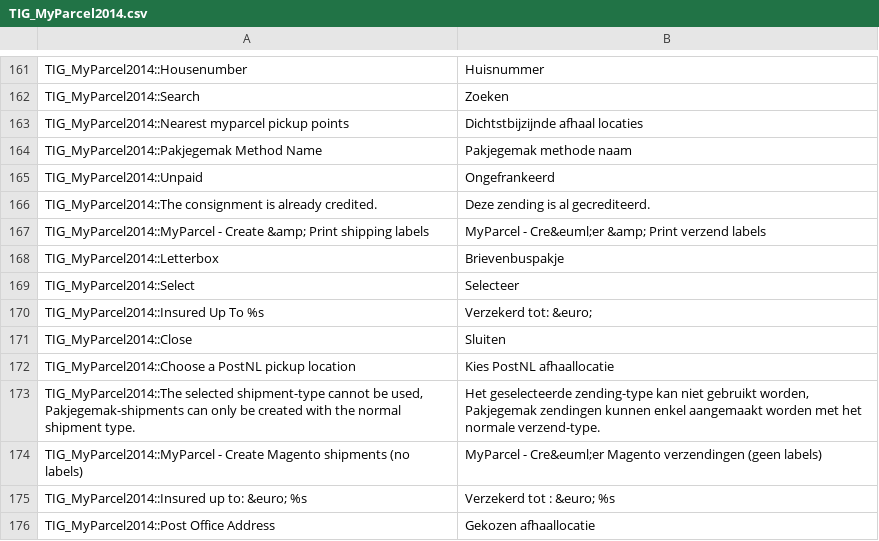
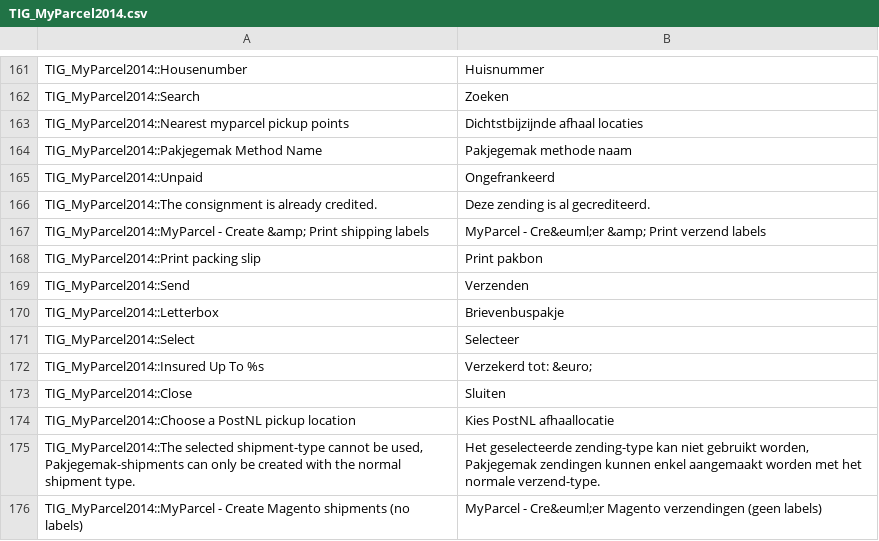
Before and after one commit to myparcelnl/magento1-End-of-life, a CSV file: app/locale/nl_NL/TIG_MyParcel2014.csv, drawn as a sheet; only a part is shown, gaps mark what is left out; the shorter side is filled out with more unchanged rows; the diff names each change by its address in the sheet, - before the commit and + after, or states it on an @@ line.

Commit message:
Hotfix print label from detaulpage

```diff
--- a/app/locale/nl_NL/TIG_MyParcel2014.csv
+++ b/app/locale/nl_NL/TIG_MyParcel2014.csv
+row 168: TIG_MyParcel2014::Print packing slip | Print pakbon
+row 169: TIG_MyParcel2014::Send | Verzenden
```
Also changed, not shown: 5 other files.
